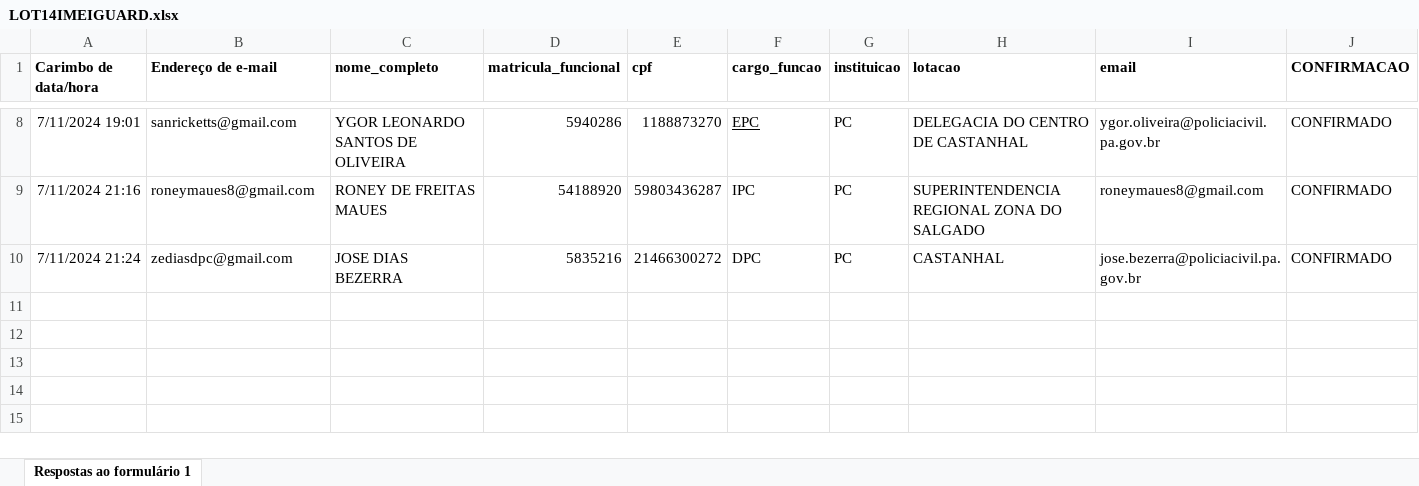
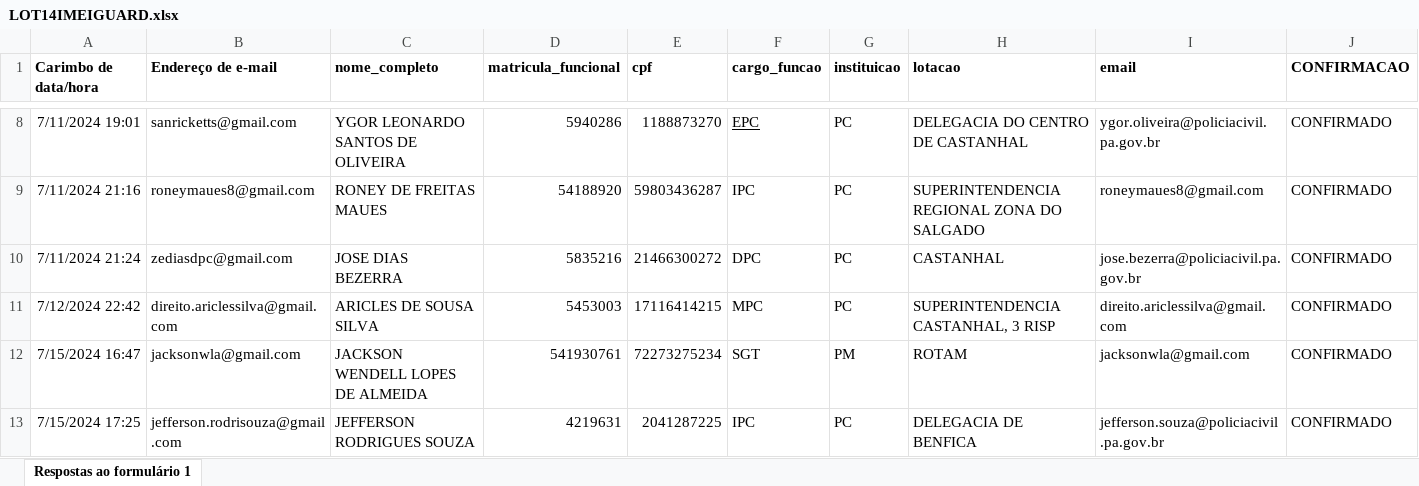
Before and after one commit to ianroddrs/IMEIGuardWEB, an Excel workbook: cad_user/LOT14IMEIGUARD.xlsx, sheet Respostas ao formulário 1, drawn as a sheet; only a part is shown, gaps mark what is left out; values as stored, in another font and other column widths than the file's, no borders; the diff names each change by its address in the sheet, - before the commit and + after, or states it on an @@ line.

```diff
--- a/cad_user/LOT14IMEIGUARD.xlsx (sheet Respostas ao formulário 1)
+++ b/cad_user/LOT14IMEIGUARD.xlsx (sheet Respostas ao formulário 1)
+row 11: 7/12/2024 22:42 | direito.ariclessilva@gmail.com | ARICLES DE SOUSA SILVA | 5453003 | 17116414215 | MPC | PC | SUPERINTENDENCIA CASTANHAL, 3 RISP | direito.ariclessilva@gmail.com | CONFIRMADO
+row 12: 7/15/2024 16:47 | jacksonwla@gmail.com | JACKSON WENDELL LOPES DE ALMEIDA | 541930761 | 72273275234 | SGT | PM | ROTAM | jacksonwla@gmail.com | CONFIRMADO
+row 13: 7/15/2024 17:25 | jefferson.rodrisouza@gmail.com | JEFFERSON RODRIGUES SOUZA | 4219631 | 2041287225 | IPC | PC | DELEGACIA DE BENFICA | jefferson.souza@policiacivil.pa.gov.br | CONFIRMADO
```
Also changed, not shown: cad_user/USUARIOS CONFIRMADOS IMEIGUARD.xlsx, 5 other files.
